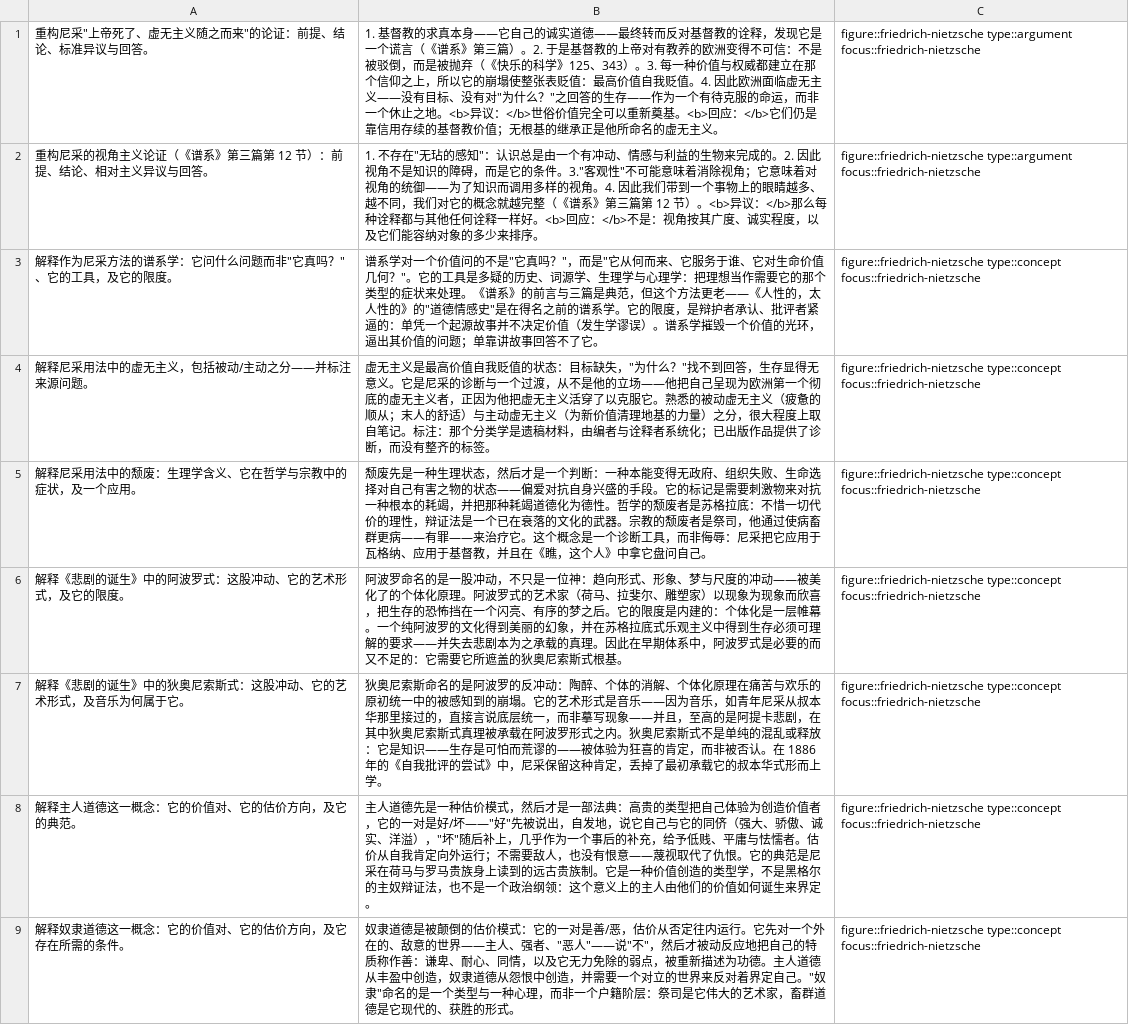
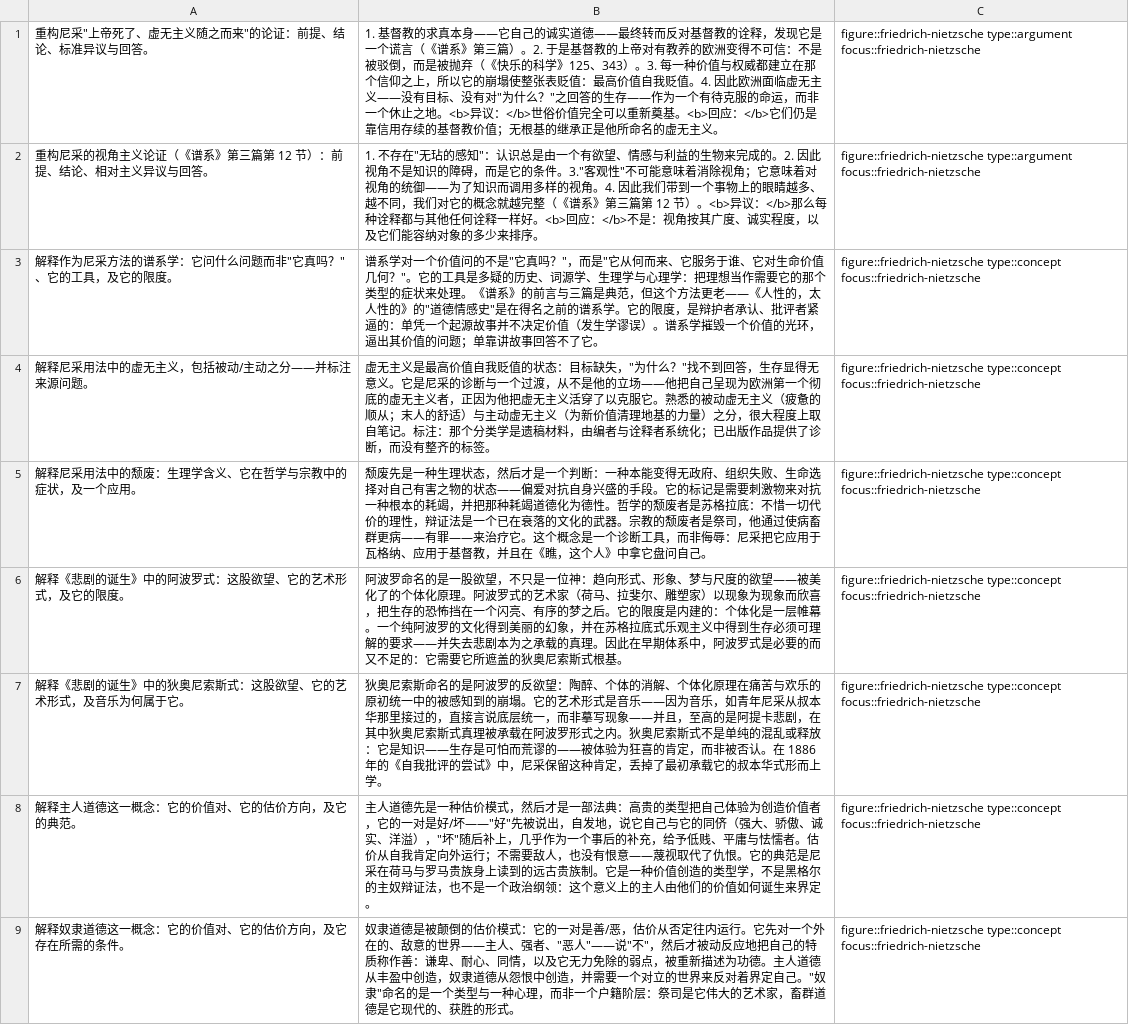
Before and after one commit to eric496/western-philosophy, a TSV file: zh/focus-studies/friedrich-nietzsche/cards.tsv, drawn as a sheet; only a part is shown; the diff covers the shown part only.

```diff
--- a/zh/focus-studies/friedrich-nietzsche/cards.tsv
+++ b/zh/focus-studies/friedrich-nietzsche/cards.tsv
@@ -1,3 +1,3 @@
 重构尼采"上帝死了、虚无主义随之而来"的论证：前提、结论、标准异议与回答。	1. 基督教的求真本身——它自己的诚实道德——最终转而反对基督教的诠释，发现它是一个谎言（《谱系》第三篇）。2. 于是基督教的上帝对有教养的欧洲变得不可信：不是被驳倒，而是被抛弃（《快乐的科学》125、343）。3. 每一种价值与权威都建立在那个信仰之上，所以它的崩塌使整张表贬值：最高价值自我贬值。4. 因此欧洲面临虚无主义——没有目标、没有对"为什么？"之回答的生存——作为一个有待克服的命运，而非一个休止之地。<b>异议：</b>世俗价值完全可以重新奠基。<b>回应：</b>它们仍是靠信用存续的基督教价值；无根基的继承正是他所命名的虚无主义。	figure::friedrich-nietzsche type::argument focus::friedrich-nietzsche
-重构尼采的视角主义论证（《谱系》第三篇第 12 节）：前提、结论、相对主义异议与回答。	1. 不存在"无玷的感知"：认识总是由一个有冲动、情感与利益的生物来完成的。2. 因此视角不是知识的障碍，而是它的条件。3."客观性"不可能意味着消除视角；它意味着对视角的统御——为了知识而调用多样的视角。4. 因此我们带到一个事物上的眼睛越多、越不同，我们对它的概念就越完整（《谱系》第三篇第 12 节）。<b>异议：</b>那么每种诠释都与其他任何诠释一样好。<b>回应：</b>不是：视角按其广度、诚实程度，以及它们能容纳对象的多少来排序。	figure::friedrich-nietzsche type::argument focus::friedrich-nietzsche
+重构尼采的视角主义论证（《谱系》第三篇第 12 节）：前提、结论、相对主义异议与回答。	1. 不存在"无玷的感知"：认识总是由一个有欲望、情感与利益的生物来完成的。2. 因此视角不是知识的障碍，而是它的条件。3."客观性"不可能意味着消除视角；它意味着对视角的统御——为了知识而调用多样的视角。4. 因此我们带到一个事物上的眼睛越多、越不同，我们对它的概念就越完整（《谱系》第三篇第 12 节）。<b>异议：</b>那么每种诠释都与其他任何诠释一样好。<b>回应：</b>不是：视角按其广度、诚实程度，以及它们能容纳对象的多少来排序。	figure::friedrich-nietzsche type::argument focus::friedrich-nietzsche
 解释作为尼采方法的谱系学：它问什么问题而非"它真吗？"、它的工具，及它的限度。	谱系学对一个价值问的不是"它真吗？"，而是"它从何而来、它服务于谁、它对生命价值几何？"。它的工具是多疑的历史、词源学、生理学与心理学：把理想当作需要它的那个类型的症状来处理。《谱系》的前言与三篇是典范，但这个方法更老——《人性的，太人性的》的"道德情感史"是在得名之前的谱系学。它的限度，是辩护者承认、批评者紧逼的：单凭一个起源故事并不决定价值（发生学谬误）。谱系学摧毁一个价值的光环，逼出其价值的问题；单靠讲故事回答不了它。	figure::friedrich-nietzsche type::concept focus::friedrich-nietzsche
@@ -5,4 +5,4 @@
 解释尼采用法中的颓废：生理学含义、它在哲学与宗教中的症状，及一个应用。	颓废先是一种生理状态，然后才是一个判断：一种本能变得无政府、组织失败、生命选择对自己有害之物的状态——偏爱对抗自身兴盛的手段。它的标记是需要刺激物来对抗一种根本的耗竭，并把那种耗竭道德化为德性。哲学的颓废者是苏格拉底：不惜一切代价的理性，辩证法是一个已在衰落的文化的武器。宗教的颓废者是祭司，他通过使病畜群更病——有罪——来治疗它。这个概念是一个诊断工具，而非侮辱：尼采把它应用于瓦格纳、应用于基督教，并且在《瞧，这个人》中拿它盘问自己。	figure::friedrich-nietzsche type::concept focus::friedrich-nietzsche
-解释《悲剧的诞生》中的阿波罗式：这股冲动、它的艺术形式，及它的限度。	阿波罗命名的是一股冲动，不只是一位神：趋向形式、形象、梦与尺度的冲动——被美化了的个体化原理。阿波罗式的艺术家（荷马、拉斐尔、雕塑家）以现象为现象而欣喜，把生存的恐怖挡在一个闪亮、有序的梦之后。它的限度是内建的：个体化是一层帷幕。一个纯阿波罗的文化得到美丽的幻象，并在苏格拉底式乐观主义中得到生存必须可理解的要求——并失去悲剧本为之承载的真理。因此在早期体系中，阿波罗式是必要的而又不足的：它需要它所遮盖的狄奥尼索斯式根基。	figure::friedrich-nietzsche type::concept focus::friedrich-nietzsche
-解释《悲剧的诞生》中的狄奥尼索斯式：这股冲动、它的艺术形式，及音乐为何属于它。	狄奥尼索斯命名的是阿波罗的反冲动：陶醉、个体的消解、个体化原理在痛苦与欢乐的原初统一中的被感知到的崩塌。它的艺术形式是音乐——因为音乐，如青年尼采从叔本华那里接过的，直接言说底层统一，而非摹写现象——并且，至高的是阿提卡悲剧，在其中狄奥尼索斯式真理被承载在阿波罗形式之内。狄奥尼索斯式不是单纯的混乱或释放：它是知识——生存是可怕而荒谬的——被体验为狂喜的肯定，而非被否认。在 1886 年的《自我批评的尝试》中，尼采保留这种肯定，丢掉了最初承载它的叔本华式形而上学。	figure::friedrich-nietzsche type::concept focus::friedrich-nietzsche
+解释《悲剧的诞生》中的阿波罗式：这股欲望、它的艺术形式，及它的限度。	阿波罗命名的是一股欲望，不只是一位神：趋向形式、形象、梦与尺度的欲望——被美化了的个体化原理。阿波罗式的艺术家（荷马、拉斐尔、雕塑家）以现象为现象而欣喜，把生存的恐怖挡在一个闪亮、有序的梦之后。它的限度是内建的：个体化是一层帷幕。一个纯阿波罗的文化得到美丽的幻象，并在苏格拉底式乐观主义中得到生存必须可理解的要求——并失去悲剧本为之承载的真理。因此在早期体系中，阿波罗式是必要的而又不足的：它需要它所遮盖的狄奥尼索斯式根基。	figure::friedrich-nietzsche type::concept focus::friedrich-nietzsche
+解释《悲剧的诞生》中的狄奥尼索斯式：这股欲望、它的艺术形式，及音乐为何属于它。	狄奥尼索斯命名的是阿波罗的反欲望：陶醉、个体的消解、个体化原理在痛苦与欢乐的原初统一中的被感知到的崩塌。它的艺术形式是音乐——因为音乐，如青年尼采从叔本华那里接过的，直接言说底层统一，而非摹写现象——并且，至高的是阿提卡悲剧，在其中狄奥尼索斯式真理被承载在阿波罗形式之内。狄奥尼索斯式不是单纯的混乱或释放：它是知识——生存是可怕而荒谬的——被体验为狂喜的肯定，而非被否认。在 1886 年的《自我批评的尝试》中，尼采保留这种肯定，丢掉了最初承载它的叔本华式形而上学。	figure::friedrich-nietzsche type::concept focus::friedrich-nietzsche
 解释主人道德这一概念：它的价值对、它的估价方向，及它的典范。	主人道德先是一种估价模式，然后才是一部法典：高贵的类型把自己体验为创造价值者，它的一对是好/坏——"好"先被说出，自发地，说它自己与它的同侪（强大、骄傲、诚实、洋溢），"坏"随后补上，几乎作为一个事后的补充，给予低贱、平庸与怯懦者。估价从自我肯定向外运行；不需要敌人，也没有恨意——蔑视取代了仇恨。它的典范是尼采在荷马与罗马贵族身上读到的远古贵族制。它是一种价值创造的类型学，不是黑格尔的主奴辩证法，也不是一个政治纲领：这个意义上的主人由他们的价值如何诞生来界定。	figure::friedrich-nietzsche type::concept focus::friedrich-nietzsche
```
Also changed, not shown: 7 edited cells elsewhere in this file, zh/focus-studies/arthur-schopenhauer/cards.tsv, zh/focus-studies/baruch-spinoza/cards.tsv, 46 other files.
